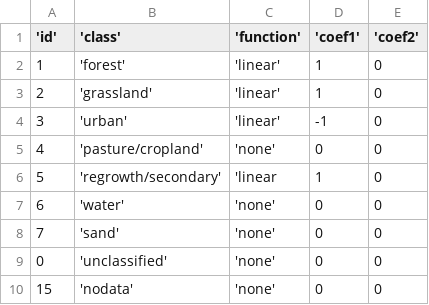
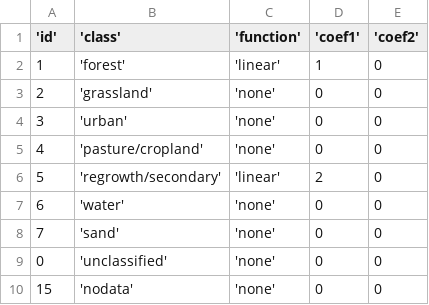
Before and after one commit to xjtang/CBookie, a CSV file: parameters/Colombia/flux.csv, drawn as a sheet.

Commit message:
Add parameter files

```diff
--- a/parameters/Colombia/flux.csv
+++ b/parameters/Colombia/flux.csv
@@ -2,6 +2,6 @@
 1,'forest','linear',1,0
-2,'grassland','linear',1,0
-3,'urban','linear',-1,0
+2,'grassland','none',0,0
+3,'urban','none',0,0
 4,'pasture/cropland','none',0,0
-5,'regrowth/secondary','linear,1,0
+5,'regrowth/secondary','linear',2,0
 6,'water','none',0,0
```
Also changed, not shown: 3 other files.
